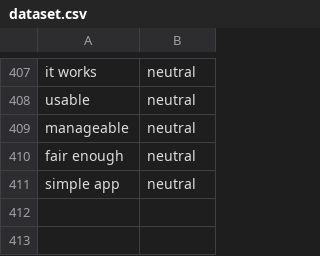
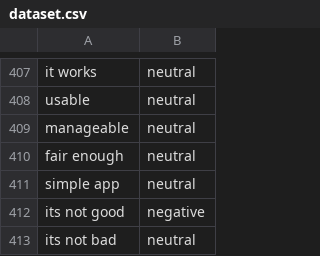
Before and after one commit to lakshmipp03/sentiment-analysis-project, a CSV file: dataset.csv, drawn as a sheet; only a part is shown, gaps mark what is left out; the diff names each change by its address in the sheet, - before the commit and + after, or states it on an @@ line.

```diff
--- a/dataset.csv
+++ b/dataset.csv
+row 412: its not good | negative
+row 413: its not bad | neutral
```
Also changed, not shown: 13 other files.
